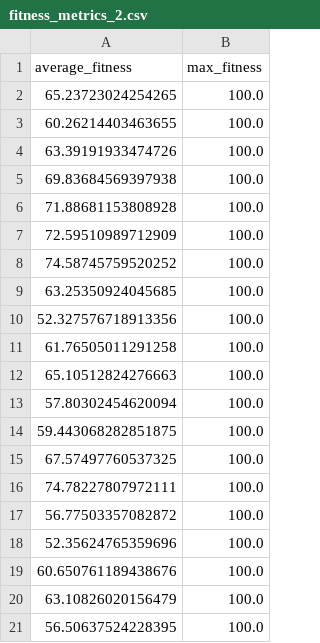
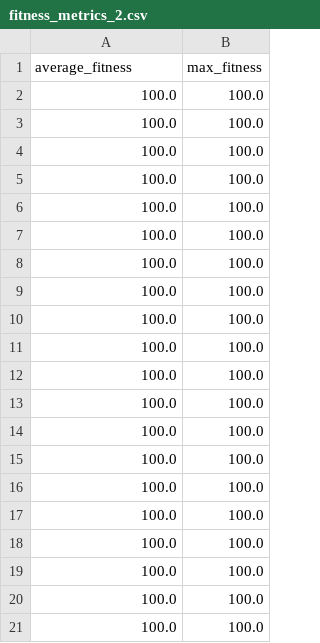
Before and after one commit to Black-Sea0/Complex_system_sim, a CSV file: data/fitness_metrics_2.csv, drawn as a sheet.

```diff
--- a/data/fitness_metrics_2.csv
+++ b/data/fitness_metrics_2.csv
@@ -1,21 +1,21 @@
 average_fitness,max_fitness
-65.23723024254265,100.0
-60.26214403463655,100.0
-63.39191933474726,100.0
-69.83684569397938,100.0
-71.88681153808928,100.0
-72.59510989712909,100.0
-74.58745759520252,100.0
-63.25350924045685,100.0
-52.327576718913356,100.0
-61.76505011291258,100.0
-65.10512824276663,100.0
-57.80302454620094,100.0
-59.443068282851875,100.0
-67.57497760537325,100.0
-74.78227807972111,100.0
-56.77503357082872,100.0
-52.35624765359696,100.0
-60.650761189438676,100.0
-63.10826020156479,100.0
-56.50637524228395,100.0
+100.0,100.0
+100.0,100.0
+100.0,100.0
+100.0,100.0
+100.0,100.0
+100.0,100.0
+100.0,100.0
+100.0,100.0
+100.0,100.0
+100.0,100.0
+100.0,100.0
+100.0,100.0
+100.0,100.0
+100.0,100.0
+100.0,100.0
+100.0,100.0
+100.0,100.0
+100.0,100.0
+100.0,100.0
+100.0,100.0
```
Also changed, not shown: data/averaged_fitness_metrics.csv, data/fitness_metrics_3.csv, 8 other files.
